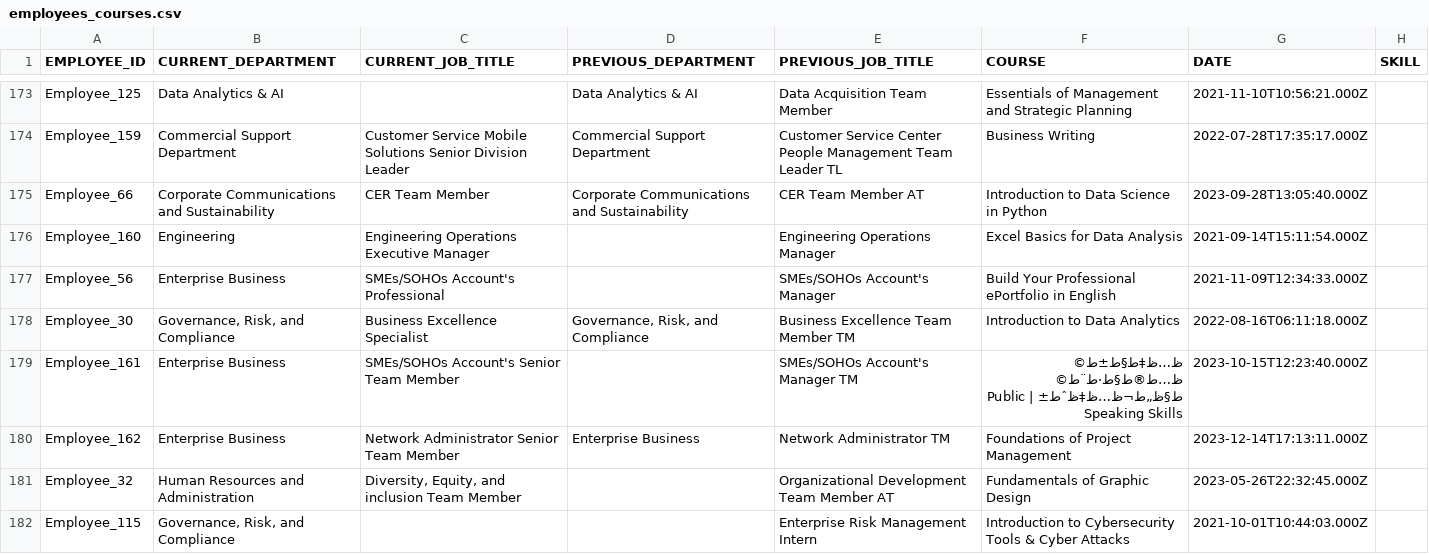
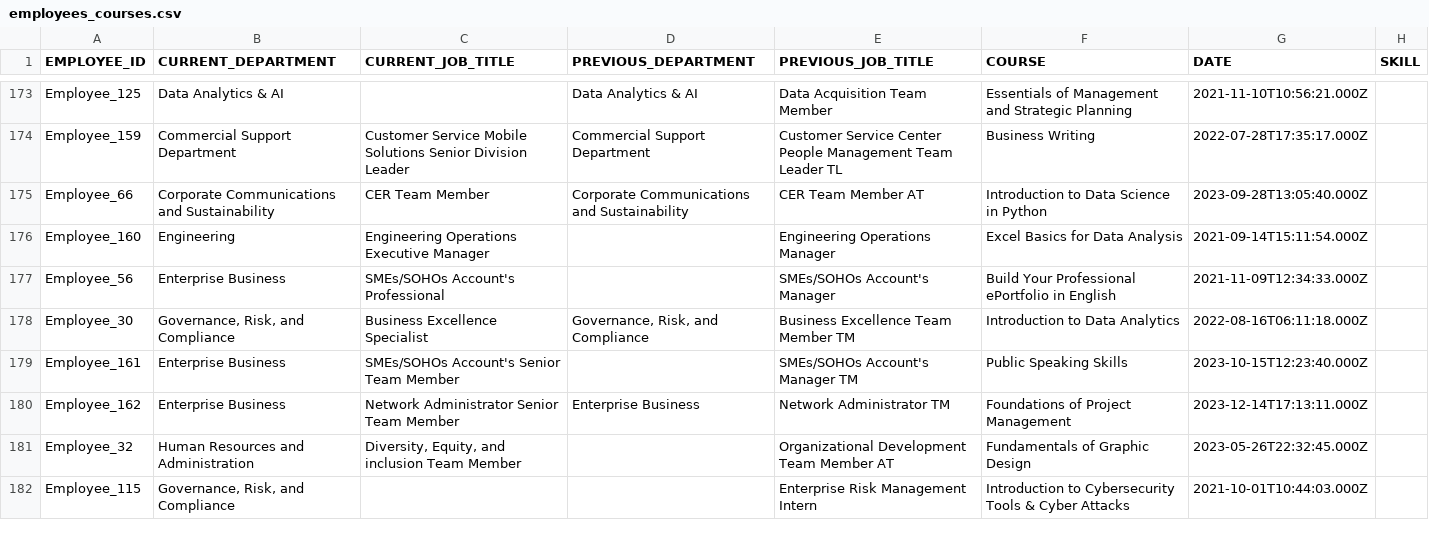
Before and after one commit to Abeer-Alsafran-ku/WE_Hackathon, a CSV file: main/employees_courses.csv, drawn as a sheet; only a part is shown, gaps mark what is left out; the diff covers the shown part only.

Commit message:
skill 2 job recommendation

```diff
--- a/main/employees_courses.csv
+++ b/main/employees_courses.csv
@@ -178,3 +178,3 @@ Employee_56,Enterprise Business,SMEs/SOHOs Account's Professional,,SMEs/SOHOs  A
 Employee_30,"Governance, Risk, and Compliance",Business Excellence Specialist,"Governance, Risk, and Compliance",Business Excellence Team Member TM,Introduction to Data Analytics,2022-08-16T06:11:18.000Z
-Employee_161,Enterprise Business,SMEs/SOHOs Account's Senior Team Member,,SMEs/SOHOs  Account's Manager TM,ظ…ظ‡ط§ط±ط© ظ…ط®ط§ط·ط¨ط© ط§ظ„ط¬ظ…ظ‡ظˆط± | Public Speaking Skills,2023-10-15T12:23:40.000Z
+Employee_161,Enterprise Business,SMEs/SOHOs Account's Senior Team Member,,SMEs/SOHOs  Account's Manager TM,Public Speaking Skills,2023-10-15T12:23:40.000Z
 Employee_162,Enterprise Business,Network Administrator Senior Team Member,Enterprise Business,Network Administrator TM,Foundations of Project Management,2023-12-14T17:13:11.000Z
```
Also changed, not shown: 31 edited cells elsewhere in this file, 2 other files.
